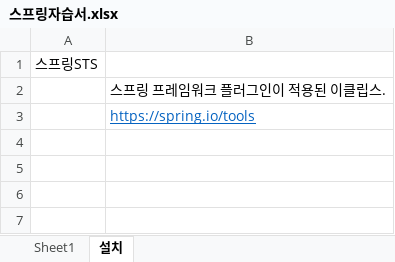
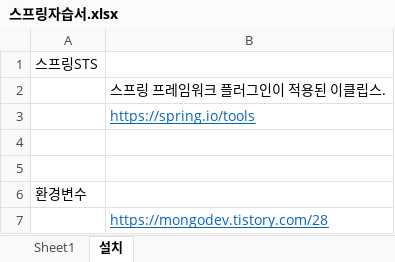
Before and after one commit to hojunthedev/springboard, an Excel workbook: 스프링자습서.xlsx, sheet 설치, drawn as a sheet; values as stored, in another font and other column widths than the file's, no borders; the diff names each change by its address in the sheet, - before the commit and + after, or states it on an @@ line.

```diff
--- a/스프링자습서.xlsx (sheet 설치)
+++ b/스프링자습서.xlsx (sheet 설치)
+row 4: (empty)
+row 5: (empty)
+row 6: 환경변수
+row 7:  | https://mongodev.tistory.com/28
```
Also changed, not shown: 5 other files.
